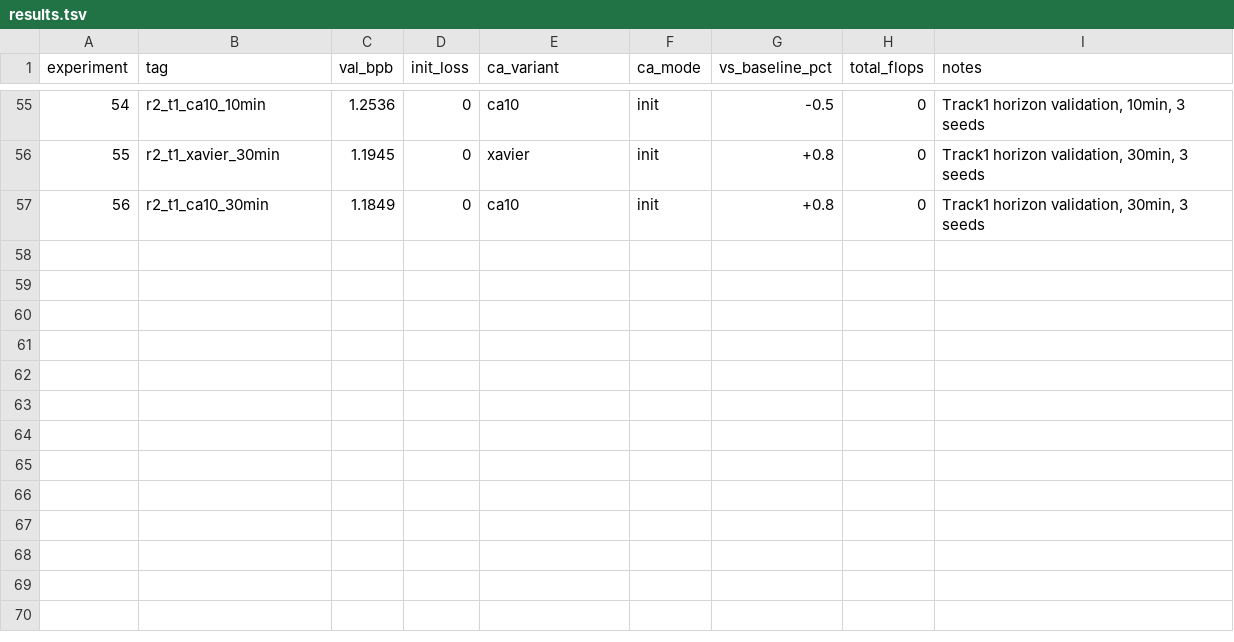
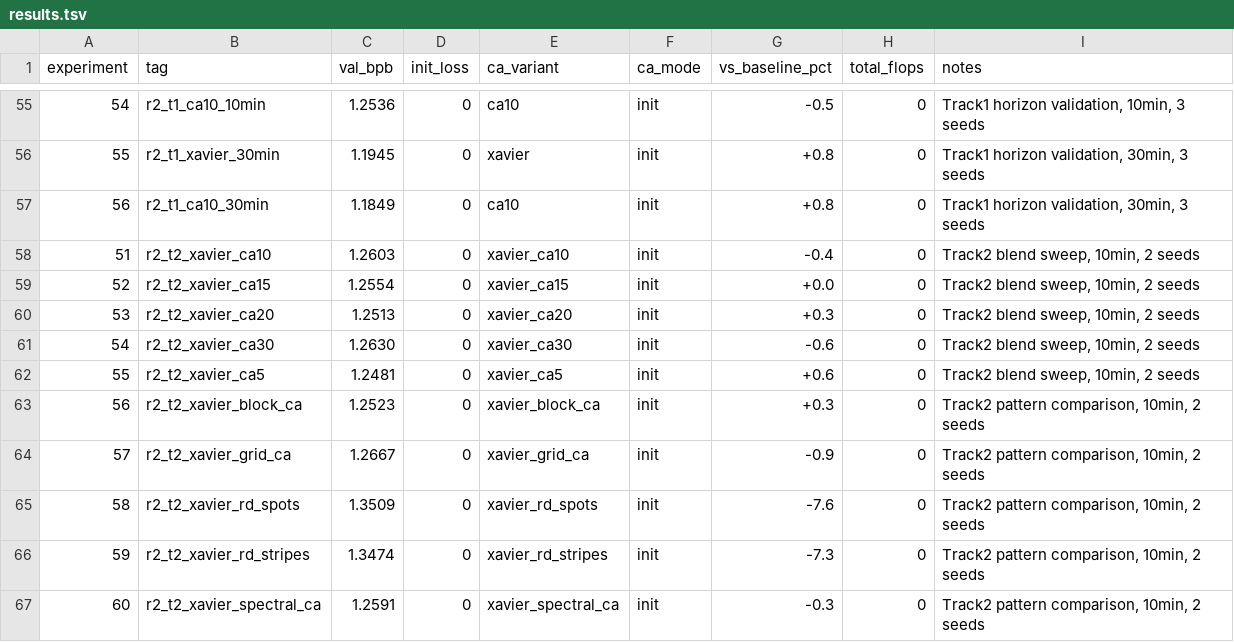
Before and after one commit to nicoveraz/neurogen, a TSV file: results.tsv, drawn as a sheet; only a part is shown, gaps mark what is left out; the diff names each change by its address in the sheet, - before the commit and + after, or states it on an @@ line.

Commit message:
feat: Round 2 complete - Tracks 1 & 2 with full horizon validation and blend/pattern sweep

```diff
--- a/results.tsv
+++ b/results.tsv
+row 58: 51 | r2_t2_xavier_ca10 | 1.2603 | 0 | xavier_ca10 | init | -0.4 | 0 | Track2 blend sweep, 10min, 2 seeds
+row 59: 52 | r2_t2_xavier_ca15 | 1.2554 | 0 | xavier_ca15 | init | +0.0 | 0 | Track2 blend sweep, 10min, 2 seeds
+row 60: 53 | r2_t2_xavier_ca20 | 1.2513 | 0 | xavier_ca20 | init | +0.3 | 0 | Track2 blend sweep, 10min, 2 seeds
+row 61: 54 | r2_t2_xavier_ca30 | 1.2630 | 0 | xavier_ca30 | init | -0.6 | 0 | Track2 blend sweep, 10min, 2 seeds
+row 62: 55 | r2_t2_xavier_ca5 | 1.2481 | 0 | xavier_ca5 | init | +0.6 | 0 | Track2 blend sweep, 10min, 2 seeds
+row 63: 56 | r2_t2_xavier_block_ca | 1.2523 | 0 | xavier_block_ca | init | +0.3 | 0 | Track2 pattern comparison, 10min, 2 seeds
+row 64: 57 | r2_t2_xavier_grid_ca | 1.2667 | 0 | xavier_grid_ca | init | -0.9 | 0 | Track2 pattern comparison, 10min, 2 seeds
+row 65: 58 | r2_t2_xavier_rd_spots | 1.3509 | 0 | xavier_rd_spots | init | -7.6 | 0 | Track2 pattern comparison, 10min, 2 seeds
+row 66: 59 | r2_t2_xavier_rd_stripes | 1.3474 | 0 | xavier_rd_stripes | init | -7.3 | 0 | Track2 pattern comparison, 10min, 2 seeds
+row 67: 60 | r2_t2_xavier_spectral_ca | 1.2591 | 0 | xavier_spectral_ca | init | -0.3 | 0 | Track2 pattern comparison, 10min, 2 seeds
```
Also changed, not shown: 1 other file.
